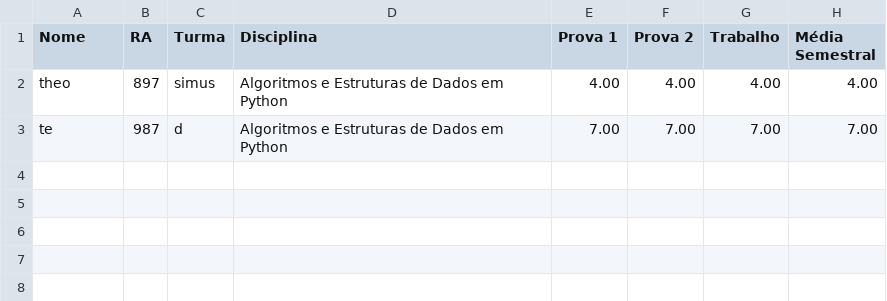
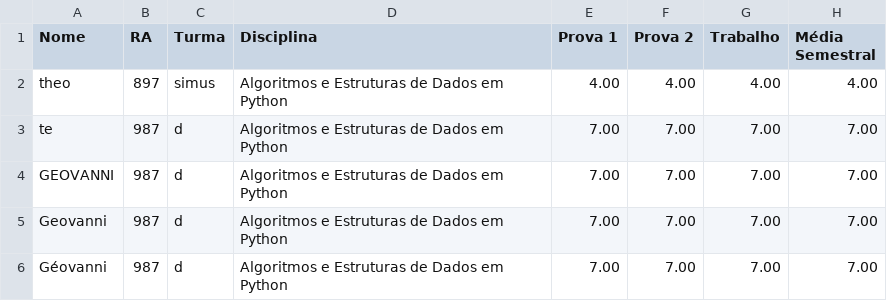
Before and after one commit to GeovanniSil/Pim-UNIP, a CSV file: Algoritmos_e_Estruturas_de_Dados_em_Python.csv, drawn as a sheet.

```diff
--- a/Algoritmos_e_Estruturas_de_Dados_em_Python.csv
+++ b/Algoritmos_e_Estruturas_de_Dados_em_Python.csv
@@ -3 +3,4 @@ theo;897;simus;Algoritmos e Estruturas de Dados em Python;4.00;4.00;4.00;4.00
 te;987;d;Algoritmos e Estruturas de Dados em Python;7.00;7.00;7.00;7.00
+GEOVANNI;987;d;Algoritmos e Estruturas de Dados em Python;7.00;7.00;7.00;7.00
+Geovanni;987;d;Algoritmos e Estruturas de Dados em Python;7.00;7.00;7.00;7.00
+Géovanni;987;d;Algoritmos e Estruturas de Dados em Python;7.00;7.00;7.00;7.00
```
Also changed, not shown: 5 other files.
